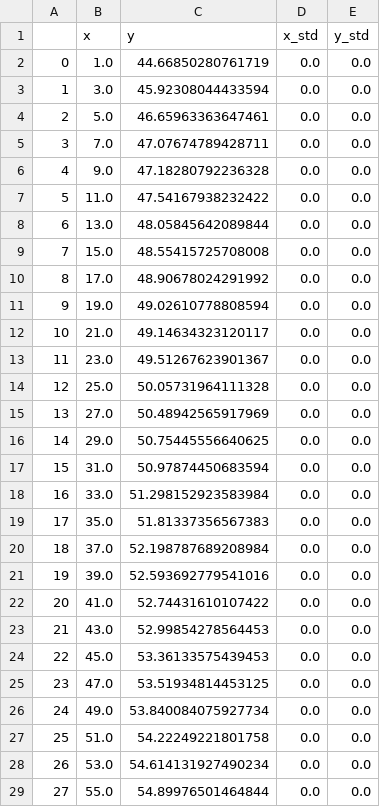
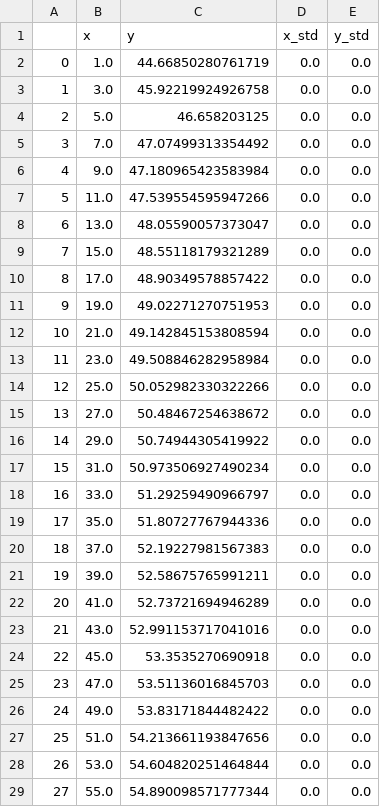
Before and after one commit to yaroslavsavateykin/notebooks, a CSV file: physha/prak4/export/fitted_data2.csv, drawn as a sheet; only a part is shown; the diff covers the shown part only.

```diff
--- a/physha/prak4/export/fitted_data2.csv
+++ b/physha/prak4/export/fitted_data2.csv
@@ -2,28 +2,28 @@
 0,1.0,44.66850280761719,0.0,0.0
-1,3.0,45.92308044433594,0.0,0.0
-2,5.0,46.65963363647461,0.0,0.0
-3,7.0,47.07674789428711,0.0,0.0
-4,9.0,47.18280792236328,0.0,0.0
-5,11.0,47.54167938232422,0.0,0.0
-6,13.0,48.05845642089844,0.0,0.0
-7,15.0,48.55415725708008,0.0,0.0
-8,17.0,48.90678024291992,0.0,0.0
-9,19.0,49.02610778808594,0.0,0.0
-10,21.0,49.14634323120117,0.0,0.0
-11,23.0,49.51267623901367,0.0,0.0
-12,25.0,50.05731964111328,0.0,0.0
-13,27.0,50.48942565917969,0.0,0.0
-14,29.0,50.75445556640625,0.0,0.0
-15,31.0,50.97874450683594,0.0,0.0
-16,33.0,51.298152923583984,0.0,0.0
-17,35.0,51.81337356567383,0.0,0.0
-18,37.0,52.198787689208984,0.0,0.0
-19,39.0,52.593692779541016,0.0,0.0
-20,41.0,52.74431610107422,0.0,0.0
-21,43.0,52.99854278564453,0.0,0.0
-22,45.0,53.36133575439453,0.0,0.0
-23,47.0,53.51934814453125,0.0,0.0
-24,49.0,53.840084075927734,0.0,0.0
-25,51.0,54.22249221801758,0.0,0.0
-26,53.0,54.614131927490234,0.0,0.0
-27,55.0,54.89976501464844,0.0,0.0
+1,3.0,45.92219924926758,0.0,0.0
+2,5.0,46.658203125,0.0,0.0
+3,7.0,47.07499313354492,0.0,0.0
+4,9.0,47.180965423583984,0.0,0.0
+5,11.0,47.539554595947266,0.0,0.0
+6,13.0,48.05590057373047,0.0,0.0
+7,15.0,48.55118179321289,0.0,0.0
+8,17.0,48.90349578857422,0.0,0.0
+9,19.0,49.02271270751953,0.0,0.0
+10,21.0,49.142845153808594,0.0,0.0
+11,23.0,49.508846282958984,0.0,0.0
+12,25.0,50.052982330322266,0.0,0.0
+13,27.0,50.48467254638672,0.0,0.0
+14,29.0,50.74944305419922,0.0,0.0
+15,31.0,50.973506927490234,0.0,0.0
+16,33.0,51.29259490966797,0.0,0.0
+17,35.0,51.80727767944336,0.0,0.0
+18,37.0,52.19227981567383,0.0,0.0
+19,39.0,52.58675765991211,0.0,0.0
+20,41.0,52.73721694946289,0.0,0.0
+21,43.0,52.991153717041016,0.0,0.0
+22,45.0,53.3535270690918,0.0,0.0
+23,47.0,53.51136016845703,0.0,0.0
+24,49.0,53.83171844482422,0.0,0.0
+25,51.0,54.213661193847656,0.0,0.0
+26,53.0,54.604820251464844,0.0,0.0
+27,55.0,54.890098571777344,0.0,0.0
```
Also changed, not shown: 72 edited cells elsewhere in this file, physha/prak4/export/default_data1.csv, physha/prak4/export/default_data2.csv, 38 other files.
